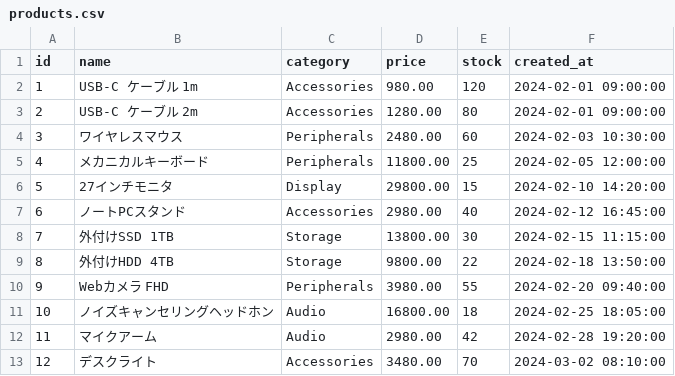
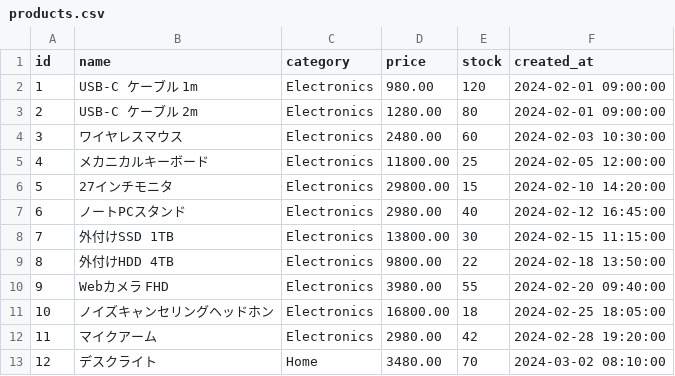
Before and after one commit to makino-alphacmc/practice, a CSV file: public/seed/products.csv, drawn as a sheet.

```diff
--- a/public/seed/products.csv
+++ b/public/seed/products.csv
@@ -1,13 +1,13 @@
 id,name,category,price,stock,created_at
-1,USB-C ケーブル 1m,Accessories,980.00,120,2024-02-01 09:00:00
-2,USB-C ケーブル 2m,Accessories,1280.00,80,2024-02-01 09:00:00
-3,ワイヤレスマウス,Peripherals,2480.00,60,2024-02-03 10:30:00
-4,メカニカルキーボード,Peripherals,11800.00,25,2024-02-05 12:00:00
-5,27インチモニタ,Display,29800.00,15,2024-02-10 14:20:00
-6,ノートPCスタンド,Accessories,2980.00,40,2024-02-12 16:45:00
-7,外付けSSD 1TB,Storage,13800.00,30,2024-02-15 11:15:00
-8,外付けHDD 4TB,Storage,9800.00,22,2024-02-18 13:50:00
-9,Webカメラ FHD,Peripherals,3980.00,55,2024-02-20 09:40:00
-10,ノイズキャンセリングヘッドホン,Audio,16800.00,18,2024-02-25 18:05:00
-11,マイクアーム,Audio,2980.00,42,2024-02-28 19:20:00
-12,デスクライト,Accessories,3480.00,70,2024-03-02 08:10:00
+1,USB-C ケーブル 1m,Electronics,980.00,120,2024-02-01 09:00:00
+2,USB-C ケーブル 2m,Electronics,1280.00,80,2024-02-01 09:00:00
+3,ワイヤレスマウス,Electronics,2480.00,60,2024-02-03 10:30:00
+4,メカニカルキーボード,Electronics,11800.00,25,2024-02-05 12:00:00
+5,27インチモニタ,Electronics,29800.00,15,2024-02-10 14:20:00
+6,ノートPCスタンド,Electronics,2980.00,40,2024-02-12 16:45:00
+7,外付けSSD 1TB,Electronics,13800.00,30,2024-02-15 11:15:00
+8,外付けHDD 4TB,Electronics,9800.00,22,2024-02-18 13:50:00
+9,Webカメラ FHD,Electronics,3980.00,55,2024-02-20 09:40:00
+10,ノイズキャンセリングヘッドホン,Electronics,16800.00,18,2024-02-25 18:05:00
+11,マイクアーム,Electronics,2980.00,42,2024-02-28 19:20:00
+12,デスクライト,Home,3480.00,70,2024-03-02 08:10:00
```
Also changed, not shown: 18 other files.
